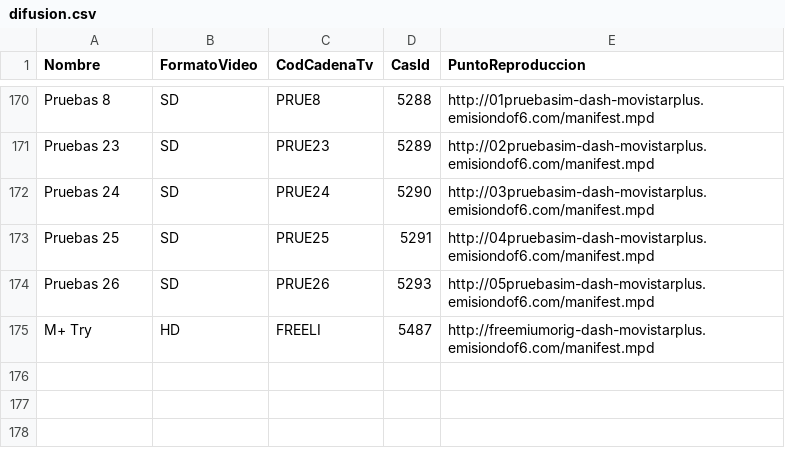
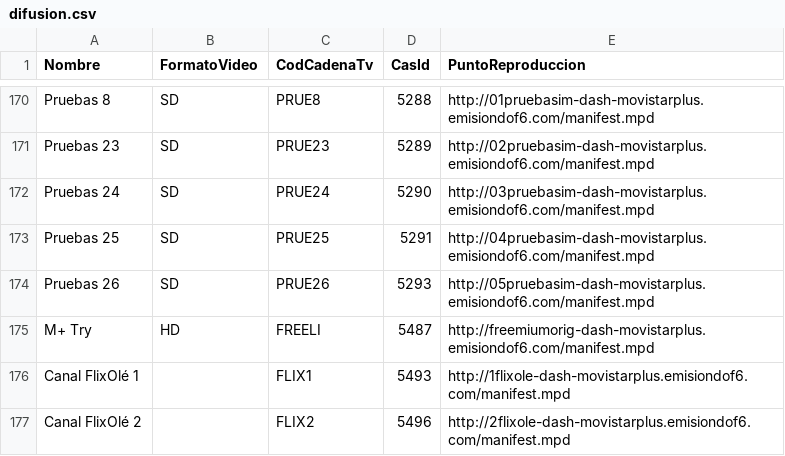
Before and after one commit to alicatesTEAM/Mfeed, a CSV file: difusion.csv, drawn as a sheet; only a part is shown, gaps mark what is left out.

```diff
--- a/difusion.csv
+++ b/difusion.csv
@@ -175 +175,3 @@ Pruebas 26,SD,PRUE26,5293,http://05pruebasim-dash-movistarplus.emisiondof6.com/m
 M+ Try,HD,FREELI,5487,http://freemiumorig-dash-movistarplus.emisiondof6.com/manifest.mpd
+Canal FlixOlé 1,,FLIX1,5493,http://1flixole-dash-movistarplus.emisiondof6.com/manifest.mpd
+Canal FlixOlé 2,,FLIX2,5496,http://2flixole-dash-movistarplus.emisiondof6.com/manifest.mpd
```
